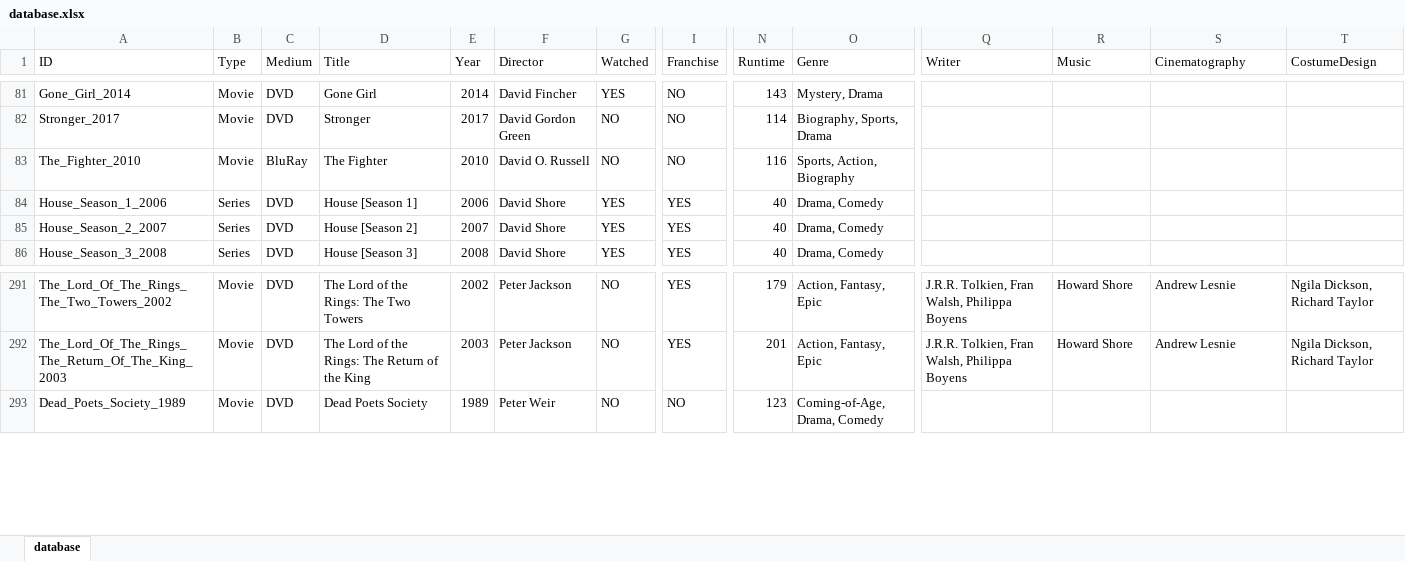
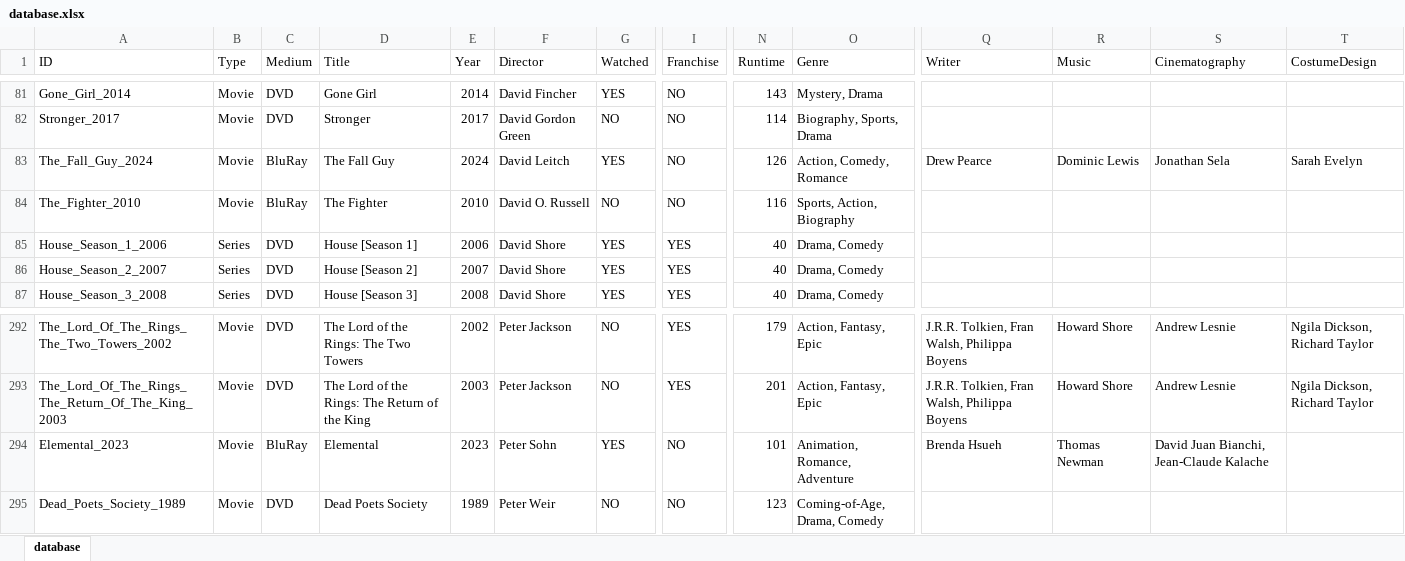
Before and after one commit to hanneysaurus/vue-dabad, an Excel workbook: content/database.xlsx, sheet database, drawn as a sheet; only a part is shown, gaps mark what is left out; values as stored, in another font and other column widths than the file's, no cell formats; rows hold the shown columns only; the diff names each change by its address in the sheet, - before the commit and + after, or states it on an @@ line.

Commit message:
update elemental and the fall guy

```diff
--- a/content/database.xlsx (sheet database)
+++ b/content/database.xlsx (sheet database)
+row 83: The_Fall_Guy_2024 | Movie | BluRay | The Fall Guy | 2024 | David Leitch | YES | NO | 126 | Action, Comedy, Romance | Drew Pearce | Dominic Lewis | Jonathan Sela | Sarah Evelyn
+row 294: Elemental_2023 | Movie | BluRay | Elemental | 2023 | Peter Sohn | YES | NO | 101 | Animation, Romance, Adventure | Brenda Hsueh | Thomas Newman | David Juan Bianchi, Jean-Claude Kalache
```
Also changed, not shown: cell formats, 4 other files.
